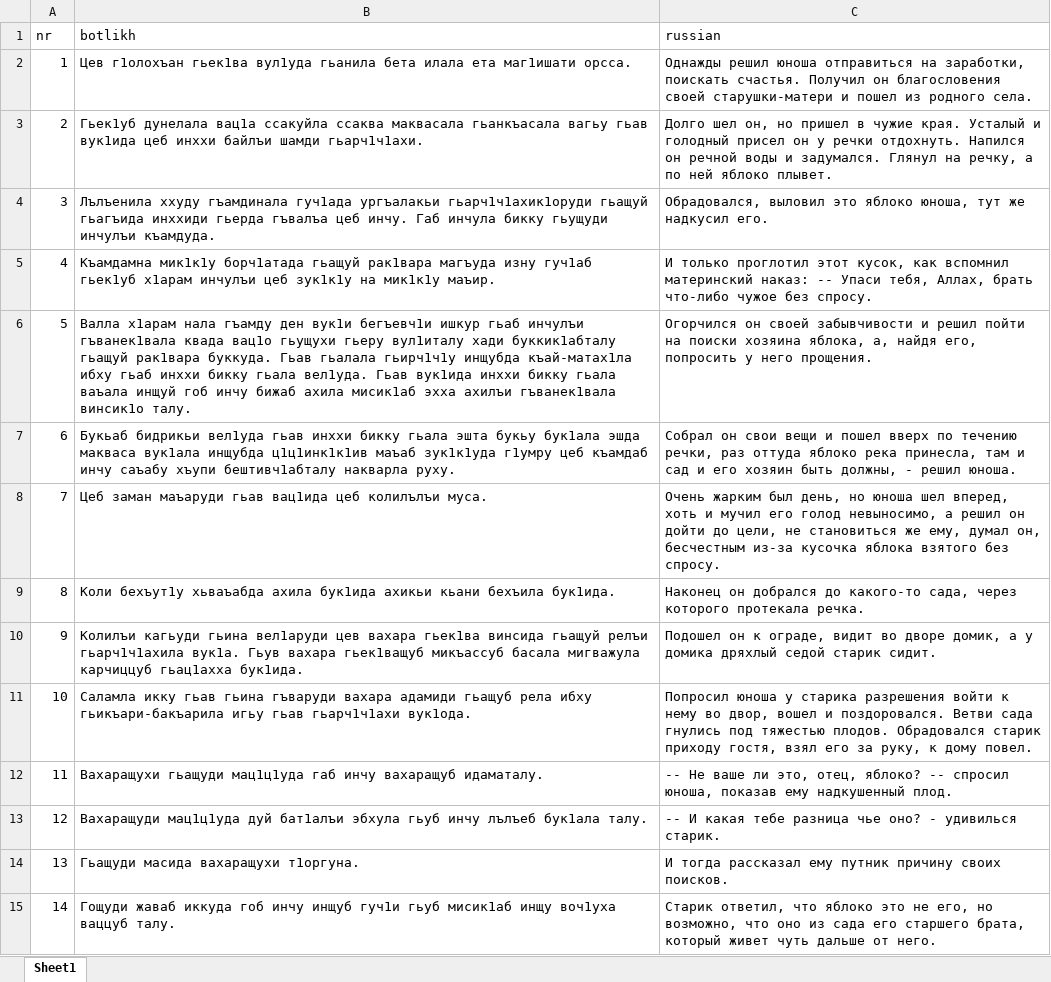
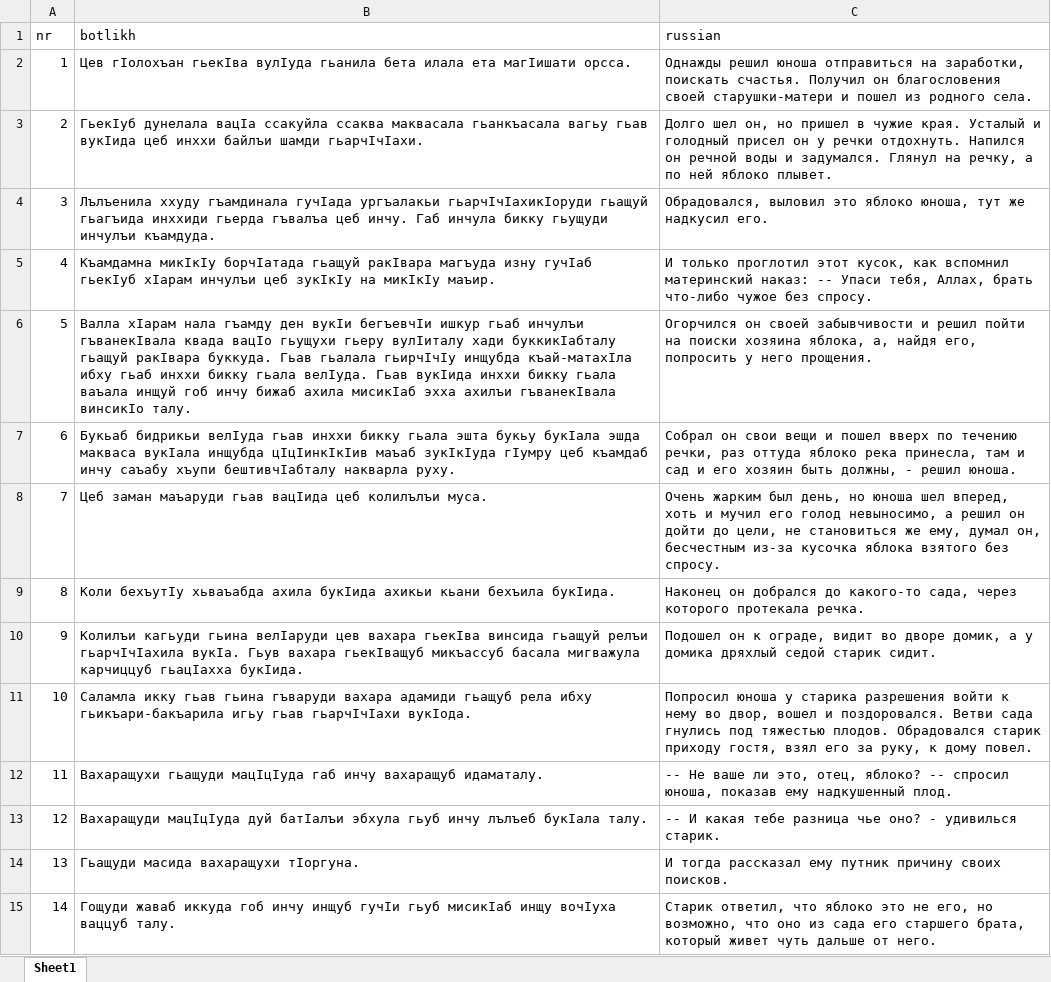
Before and after one commit to sverhees/botlikh_khabar, an Excel workbook: texts/azaev_text1.xlsx, sheet Sheet1, drawn as a sheet; only a part is shown; values as stored, in another font and other column widths than the file's, no borders; the diff covers the shown part only; the diff names each change by its address in the sheet, - before the commit and + after, or states it on an @@ line.

```diff
--- a/texts/azaev_text1.xlsx (sheet Sheet1)
+++ b/texts/azaev_text1.xlsx (sheet Sheet1)
-B2 (botlikh): Цев г1олохъан гьек1ва вул1уда гьанила бета илала ета маг1ишати орсса.
+B2 (botlikh): Цев гIолохъан гьекIва вулIуда гьанила бета илала ета магIишати орсса.
-B3 (botlikh): Гьек1уб дунелала вац1а ссакуйла ссаква маквасала гьанкъасала вагьу гьав вук1ида цеб инххи байлъи шамди гьарч1ч1ахи.
+B3 (botlikh): ГьекIуб дунелала вацIа ссакуйла ссаква маквасала гьанкъасала вагьу гьав вукIида цеб инххи байлъи шамди гьарчIчIахи.
-B4 (botlikh): …ххуду гъамдинала гуч1ада ургъалакьи гьарч1ч1ахик1оруди гьащуй гьагъида…
+B4 (botlikh): …ххуду гъамдинала гучIада ургъалакьи гьарчIчIахикIоруди гьащуй гьагъида…
-B5 (botlikh): Къамдамна мик1к1у борч1атада гьащуй рак1вара магъуда изну гуч1аб гьек1уб х1арам инчулъи цеб зук1к1у на мик1к1у маъир.
+B5 (botlikh): Къамдамна микIкIу борчIатада гьащуй ракIвара магъуда изну гучIаб гьекIуб хIарам инчулъи цеб зукIкIу на микIкIу маъир.
-B6 (botlikh): Валла х1арам нала гъамду ден вук1и бегъевч1и ишкур гьаб инчулъи гъванек1вала квада вац1о гьущухи гьеру вул1италу хади буккик1абталу гьащуй рак1вара буккуда. Гьав гьалала гьирч1ч1у инщубда къай-матах1ла ибху гьаб инххи бикку гьала вел1уда. Гьав вук1ида инххи бикку гьала ваъала инщуй гоб инчу бижаб ахила мисик1аб эхха ахилъи гъванек1вала винсик1о талу.
+B6 (botlikh): Валла хIарам нала гъамду ден вукIи бегъевчIи ишкур гьаб инчулъи гъванекIвала квада вацIо гьущухи гьеру вулIиталу хади буккикIабталу гьащуй ракIвара буккуда. Гьав гьалала гьирчIчIу инщубда къай-матахIла ибху гьаб инххи бикку гьала велIуда. Гьав вукIида инххи бикку гьала ваъала инщуй гоб инчу бижаб ахила мисикIаб эхха ахилъи гъванекIвала винсикIо талу.
-B7 (botlikh): Букьаб бидрикьи вел1уда гьав инххи бикку гьала эшта букьу бук1ала эшда макваса вук1ала инщубда ц1ц1инк1к1ив маъаб зук1к1уда г1умру цеб къамдаб инчу саъабу хъупи бештивч1абталу накварла руху.
+B7 (botlikh): Букьаб бидрикьи велIуда гьав инххи бикку гьала эшта букьу букIала эшда макваса вукIала инщубда цIцIинкIкIив маъаб зукIкIуда гIумру цеб къамдаб инчу саъабу хъупи бештивчIабталу накварла руху.
-B8 (botlikh): …маъаруди гьав вац1ида цеб колилълъи…
+B8 (botlikh): …маъаруди гьав вацIида цеб колилълъи…
-B9 (botlikh): Коли бехъут1у хьваъабда ахила бук1ида ахикьи кьани бехъила бук1ида.
+B9 (botlikh): Коли бехъутIу хьваъабда ахила букIида ахикьи кьани бехъила букIида.
-B10 (botlikh): …кагьуди гьина вел1аруди цев вахара гьек1ва винсида гьащуй релъи гьарч1ч1ахила вук1а. Гьув вахара гьек1ващуб микъассуб басала мигважула карчиццуб гьац1ахха бук1ида.
+B10 (botlikh): …кагьуди гьина велIаруди цев вахара гьекIва винсида гьащуй релъи гьарчIчIахила вукIа. Гьув вахара гьекIващуб микъассуб басала мигважула карчиццуб гьацIахха букIида.
-B11 (botlikh): …игьу гьав гьарч1ч1ахи вук1ода.
+B11 (botlikh): …игьу гьав гьарчIчIахи вукIода.
-B12 (botlikh): Вахаращухи гьащуди мац1ц1уда габ инчу…
+B12 (botlikh): Вахаращухи гьащуди мацIцIуда габ инчу…
-B13 (botlikh): Вахаращуди мац1ц1уда дуй бат1алъи эбхула гьуб инчу лълъеб бук1ала талу.
+B13 (botlikh): Вахаращуди мацIцIуда дуй батIалъи эбхула гьуб инчу лълъеб букIала талу.
-B14 (botlikh): Гьащуди масида вахаращухи т1оргуна.
+B14 (botlikh): Гьащуди масида вахаращухи тIоргуна.
-B15 (botlikh): …инчу инщуб гуч1и гьуб мисик1аб инщу воч1уха ваццуб талу.
+B15 (botlikh): …инчу инщуб гучIи гьуб мисикIаб инщу вочIуха ваццуб талу.
```
Also changed, not shown: 64 edited cells elsewhere in this sheet, texts/brick.xlsx, texts/lamb.xlsx, 13 other files.
